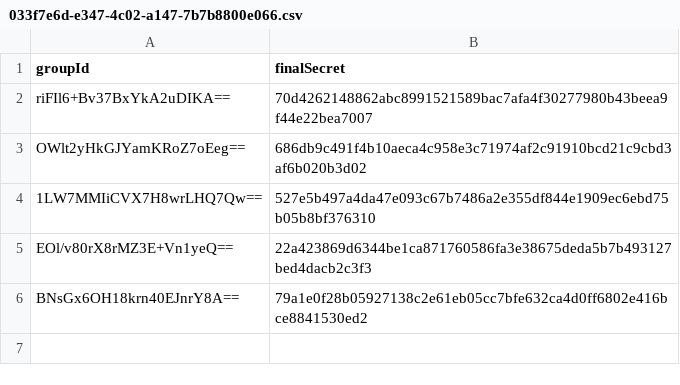
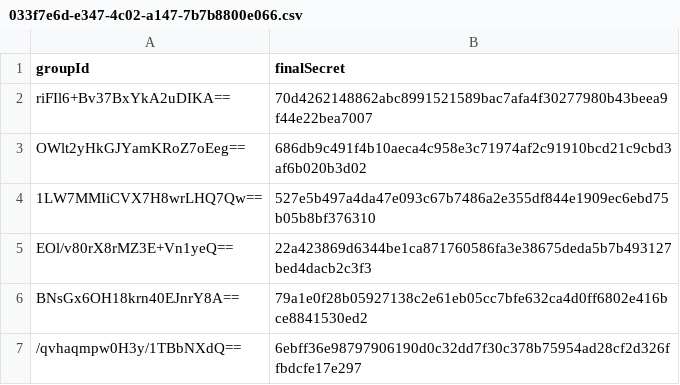
Before and after one commit to sharifkea/frontend_mls, a CSV file: Files/033f7e6d-e347-4c02-a147-7b7b8800e066.csv, drawn as a sheet; the diff names each change by its address in the sheet, - before the commit and + after, or states it on an @@ line.

```diff
--- a/Files/033f7e6d-e347-4c02-a147-7b7b8800e066.csv
+++ b/Files/033f7e6d-e347-4c02-a147-7b7b8800e066.csv
+row 7: /qvhaqmpw0H3y/1TBbNXdQ== | 6ebff36e98797906190d0c32dd7f30c378b75954ad28cf2d326ffbdcfe17e297
```
Also changed, not shown: Files/6bb4437f-0865-4cbb-9f82-f7734907c234.csv, 2 other files.
